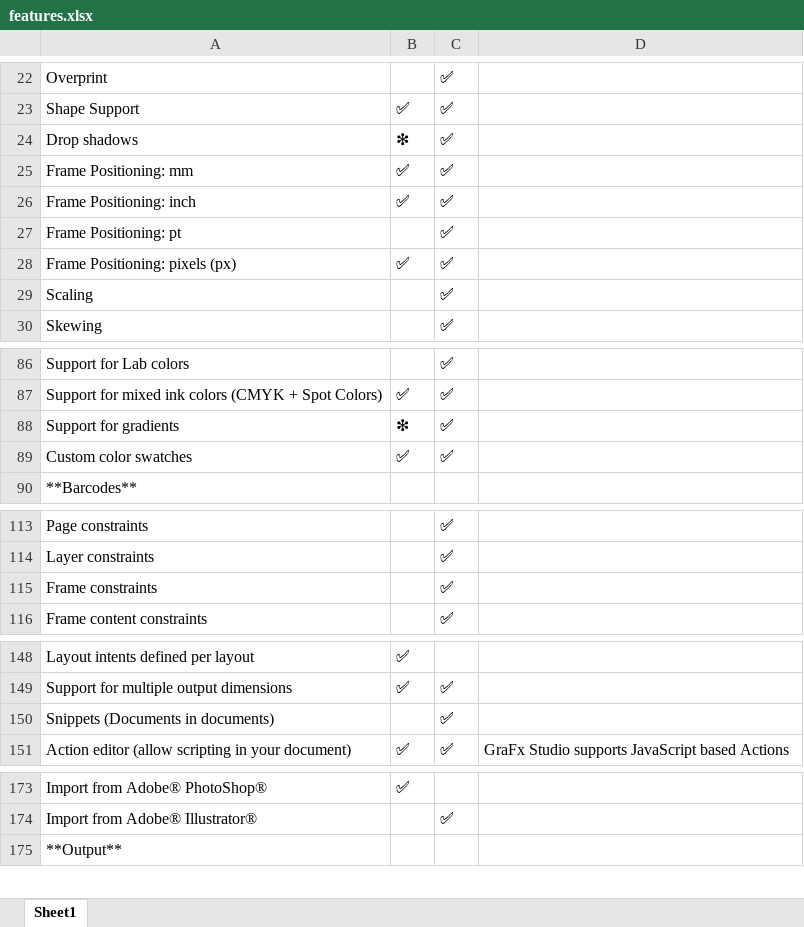
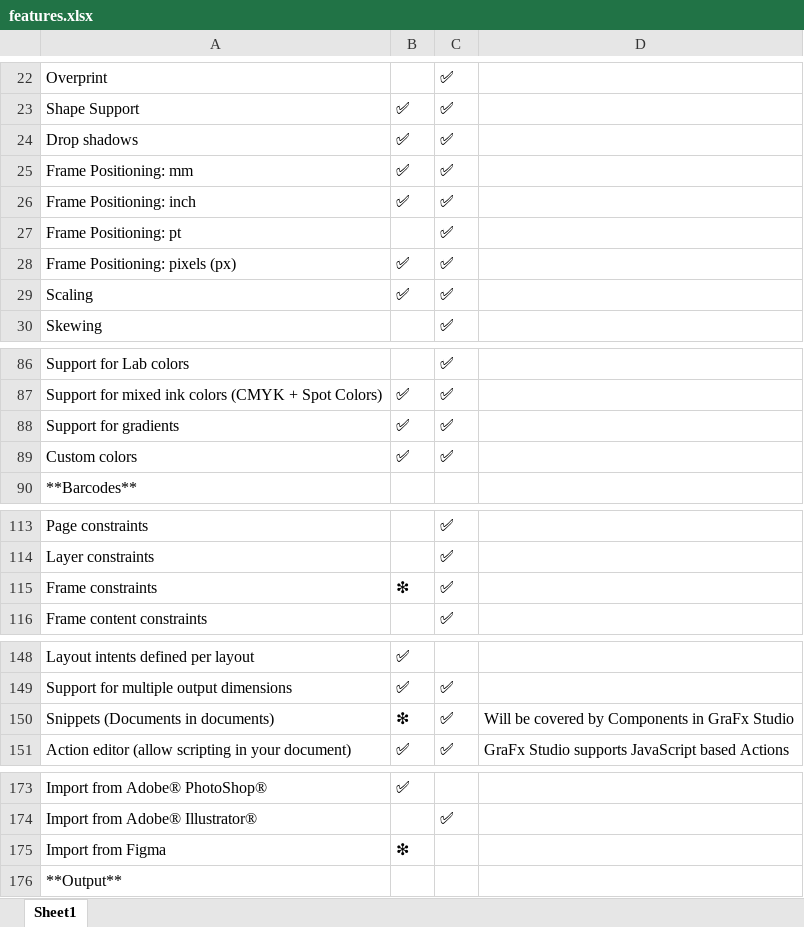
Before and after one commit to chili-publish/grafx-documentation, an Excel workbook: docs/CHILI-GraFx/applications/editor-comparison/features.xlsx, sheet Sheet1, drawn as a sheet; only a part is shown, gaps mark what is left out; values as stored, in another font and other column widths than the file's, no borders; the diff covers the shown part only; the diff names each change by its address in the sheet, - before the commit and + after, or states it on an @@ line.

```diff
--- a/docs/CHILI-GraFx/applications/editor-comparison/features.xlsx (sheet Sheet1)
+++ b/docs/CHILI-GraFx/applications/editor-comparison/features.xlsx (sheet Sheet1)
-B24: ❇
+B24: ✅
-B29: (empty)
+B29: ✅
-B88: ❇
+B88: ✅
-A89: Custom color swatches
+A89: Custom colors
-B115: (empty)
+B115: ❇
-B150: (empty)
+B150: ❇
-D150: (empty)
+D150: Will be covered by Components in GraFx Studio
+row 175: Import from Figma | ❇
```
Also changed, not shown: 1 edited cell elsewhere in this sheet, 30 other files.
